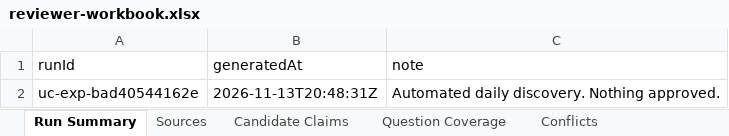
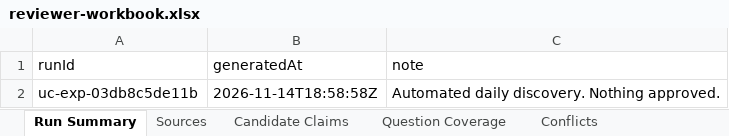
Before and after one commit to janakiramvit/uc-agent, an Excel workbook: knowledge/uc-evidence-expansion/reviewer-workbook.xlsx, sheet Run Summary, drawn as a sheet; values as stored, in another font and other column widths than the file's, no borders; the diff names each change by its address in the sheet, - before the commit and + after, or states it on an @@ line.

```diff
--- a/knowledge/uc-evidence-expansion/reviewer-workbook.xlsx (sheet Run Summary)
+++ b/knowledge/uc-evidence-expansion/reviewer-workbook.xlsx (sheet Run Summary)
-A2 (runId): uc-exp-bad40544162e
+A2 (runId): uc-exp-03db8c5de11b
-B2 (generatedAt): 2026-11-13T20:48:31Z
+B2 (generatedAt): 2026-11-14T18:58:58Z
```
Also changed, not shown: sheet Candidate Claims, sheet Sources, sheet Licensing and Access, 16 other files.
